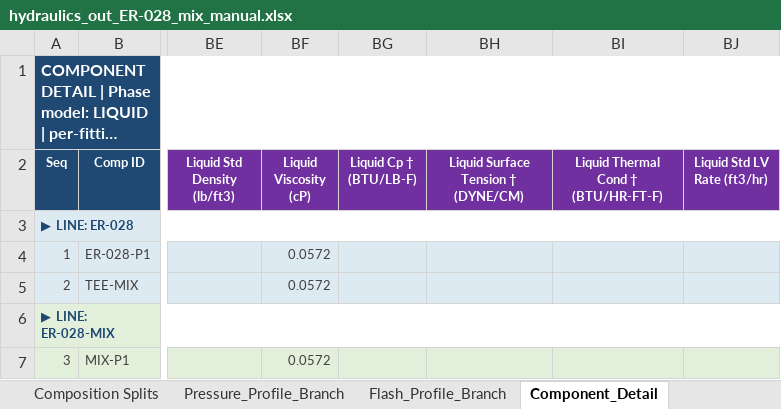
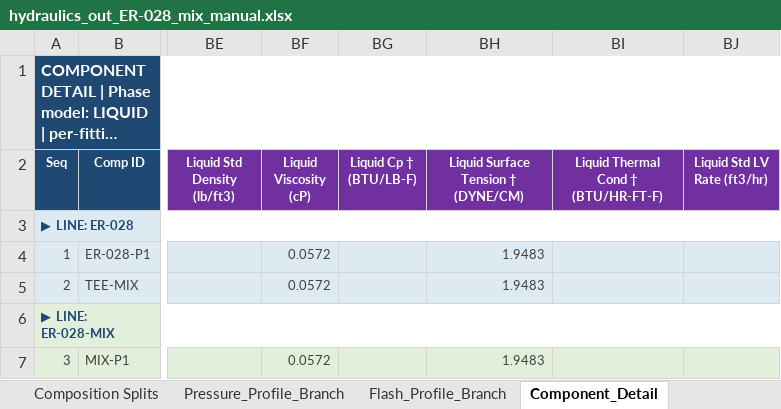
Before and after one commit to ipratikmenon/procalc, an Excel workbook: Hydraulics/hydraulics_out_ER-028_mix_manual.xlsx, sheet Component_Detail, drawn as a sheet; only a part is shown, gaps mark what is left out; long unchanged cells end in …; values as stored, in another font and other column widths than the file's, no borders; the diff names each change by its address in the sheet, - before the commit and + after, or states it on an @@ line.

```diff
--- a/Hydraulics/hydraulics_out_ER-028_mix_manual.xlsx (sheet Component_Detail)
+++ b/Hydraulics/hydraulics_out_ER-028_mix_manual.xlsx (sheet Component_Detail)
-BH4:BH5: (empty)
+BH4:BH5: 1.9483
-BH7: (empty)
+BH7: 1.9483
```
Also changed, not shown: sheet H Taitel-Dukler, sheet Flow_Pattern_Data, sheet V HEDH down, sheet Two_Phase_Regime, sheet V Oshinowo up, sheet H Baker (HEDH), 18 more sheets, charts or pictures, Hydraulics/pipeline_input_ER-028_mix_manual.xlsx, Hydraulics/pipeline_input_noiso.xlsx, 1 other file.
